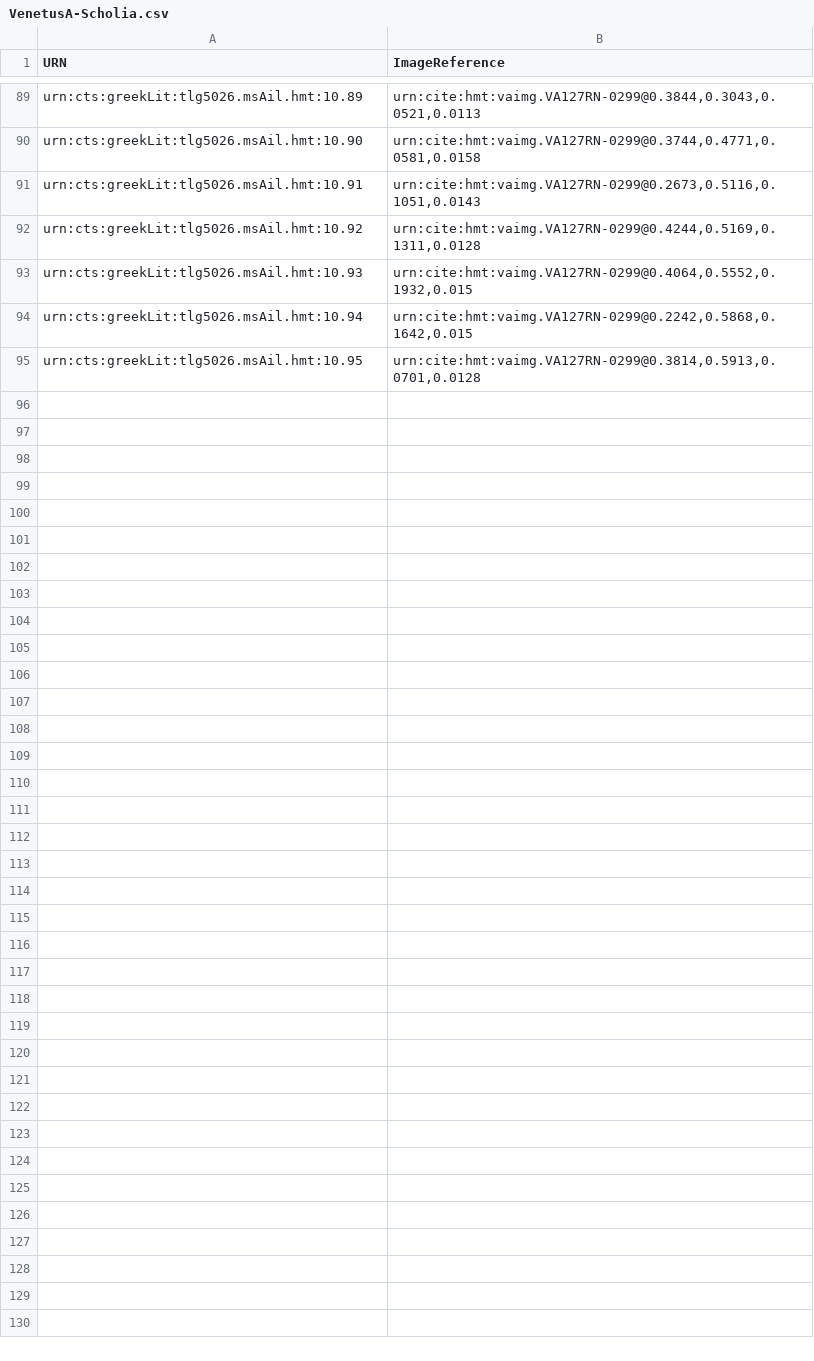
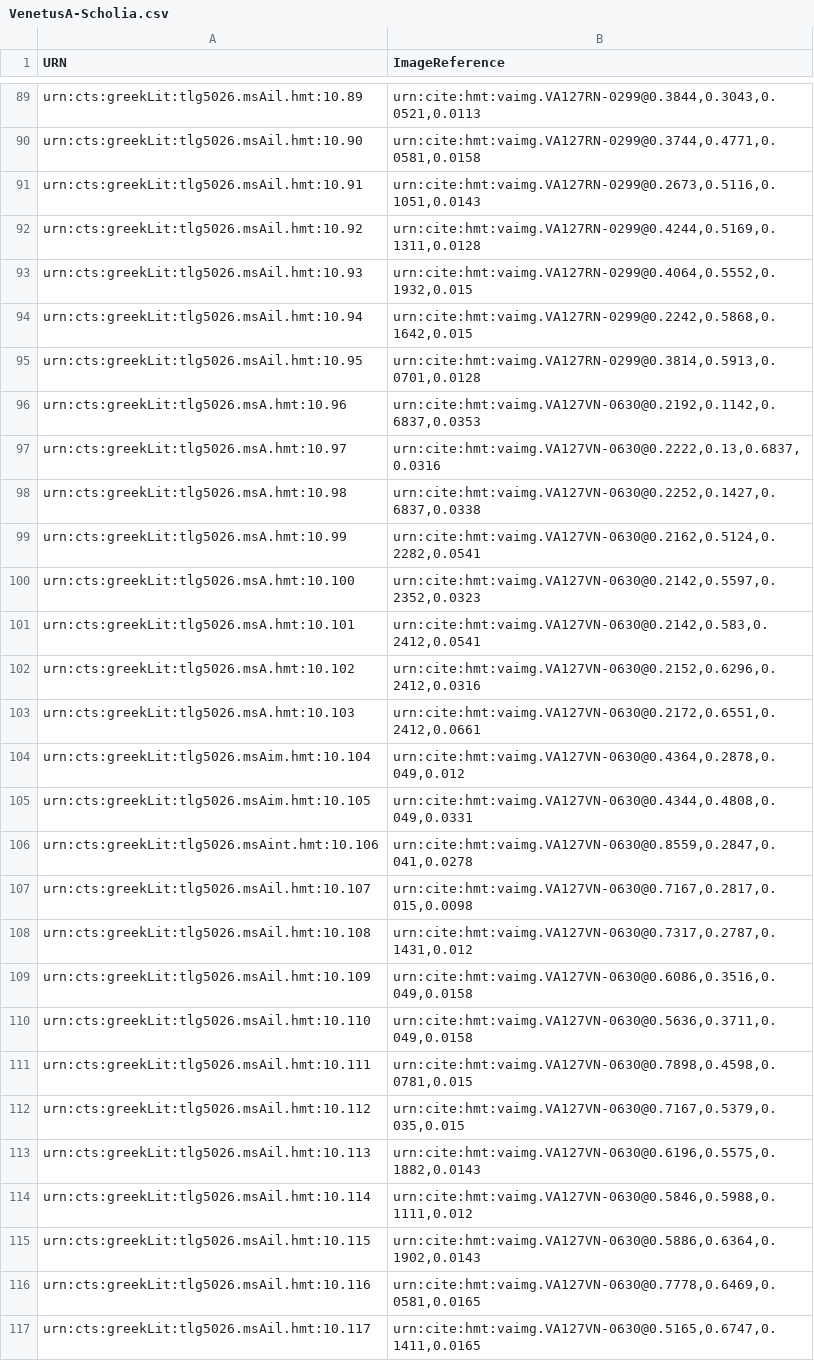
Before and after one commit to HCMID/hmt-iliad10, a CSV file: collections/VenetusA-Scholia.csv, drawn as a sheet; only a part is shown, gaps mark what is left out; the diff names each change by its address in the sheet, - before the commit and + after, or states it on an @@ line.

Commit message:
Update VenetusA-Scholia.csv
127v changes committed

```diff
--- a/collections/VenetusA-Scholia.csv
+++ b/collections/VenetusA-Scholia.csv
+row 96: urn:cts:greekLit:tlg5026.msA.hmt:10.96 | urn:cite:hmt:vaimg.VA127VN-0630@0.2192,0.1142,0.6837,0.0353
+row 97: urn:cts:greekLit:tlg5026.msA.hmt:10.97 | urn:cite:hmt:vaimg.VA127VN-0630@0.2222,0.13,0.6837,0.0316
+row 98: urn:cts:greekLit:tlg5026.msA.hmt:10.98 | urn:cite:hmt:vaimg.VA127VN-0630@0.2252,0.1427,0.6837,0.0338
+row 99: urn:cts:greekLit:tlg5026.msA.hmt:10.99 | urn:cite:hmt:vaimg.VA127VN-0630@0.2162,0.5124,0.2282,0.0541
+row 100: urn:cts:greekLit:tlg5026.msA.hmt:10.100 | urn:cite:hmt:vaimg.VA127VN-0630@0.2142,0.5597,0.2352,0.0323
+row 101: urn:cts:greekLit:tlg5026.msA.hmt:10.101 | urn:cite:hmt:vaimg.VA127VN-0630@0.2142,0.583,0.2412,0.0541
+row 102: urn:cts:greekLit:tlg5026.msA.hmt:10.102 | urn:cite:hmt:vaimg.VA127VN-0630@0.2152,0.6296,0.2412,0.0316
+row 103: urn:cts:greekLit:tlg5026.msA.hmt:10.103 | urn:cite:hmt:vaimg.VA127VN-0630@0.2172,0.6551,0.2412,0.0661
+row 104: urn:cts:greekLit:tlg5026.msAim.hmt:10.104 | urn:cite:hmt:vaimg.VA127VN-0630@0.4364,0.2878,0.049,0.012
+row 105: urn:cts:greekLit:tlg5026.msAim.hmt:10.105 | urn:cite:hmt:vaimg.VA127VN-0630@0.4344,0.4808,0.049,0.0331
+row 106: urn:cts:greekLit:tlg5026.msAint.hmt:10.106 | urn:cite:hmt:vaimg.VA127VN-0630@0.8559,0.2847,0.041,0.0278
+row 107: urn:cts:greekLit:tlg5026.msAil.hmt:10.107 | urn:cite:hmt:vaimg.VA127VN-0630@0.7167,0.2817,0.015,0.0098
+row 108: urn:cts:greekLit:tlg5026.msAil.hmt:10.108 | urn:cite:hmt:vaimg.VA127VN-0630@0.7317,0.2787,0.1431,0.012
+row 109: urn:cts:greekLit:tlg5026.msAil.hmt:10.109 | urn:cite:hmt:vaimg.VA127VN-0630@0.6086,0.3516,0.049,0.0158
+row 110: urn:cts:greekLit:tlg5026.msAil.hmt:10.110 | urn:cite:hmt:vaimg.VA127VN-0630@0.5636,0.3711,0.049,0.0158
+row 111: urn:cts:greekLit:tlg5026.msAil.hmt:10.111 | urn:cite:hmt:vaimg.VA127VN-0630@0.7898,0.4598,0.0781,0.015
+row 112: urn:cts:greekLit:tlg5026.msAil.hmt:10.112 | urn:cite:hmt:vaimg.VA127VN-0630@0.7167,0.5379,0.035,0.015
+row 113: urn:cts:greekLit:tlg5026.msAil.hmt:10.113 | urn:cite:hmt:vaimg.VA127VN-0630@0.6196,0.5575,0.1882,0.0143
+row 114: urn:cts:greekLit:tlg5026.msAil.hmt:10.114 | urn:cite:hmt:vaimg.VA127VN-0630@0.5846,0.5988,0.1111,0.012
+row 115: urn:cts:greekLit:tlg5026.msAil.hmt:10.115 | urn:cite:hmt:vaimg.VA127VN-0630@0.5886,0.6364,0.1902,0.0143
+row 116: urn:cts:greekLit:tlg5026.msAil.hmt:10.116 | urn:cite:hmt:vaimg.VA127VN-0630@0.7778,0.6469,0.0581,0.0165
+row 117: urn:cts:greekLit:tlg5026.msAil.hmt:10.117 | urn:cite:hmt:vaimg.VA127VN-0630@0.5165,0.6747,0.1411,0.0165
```
